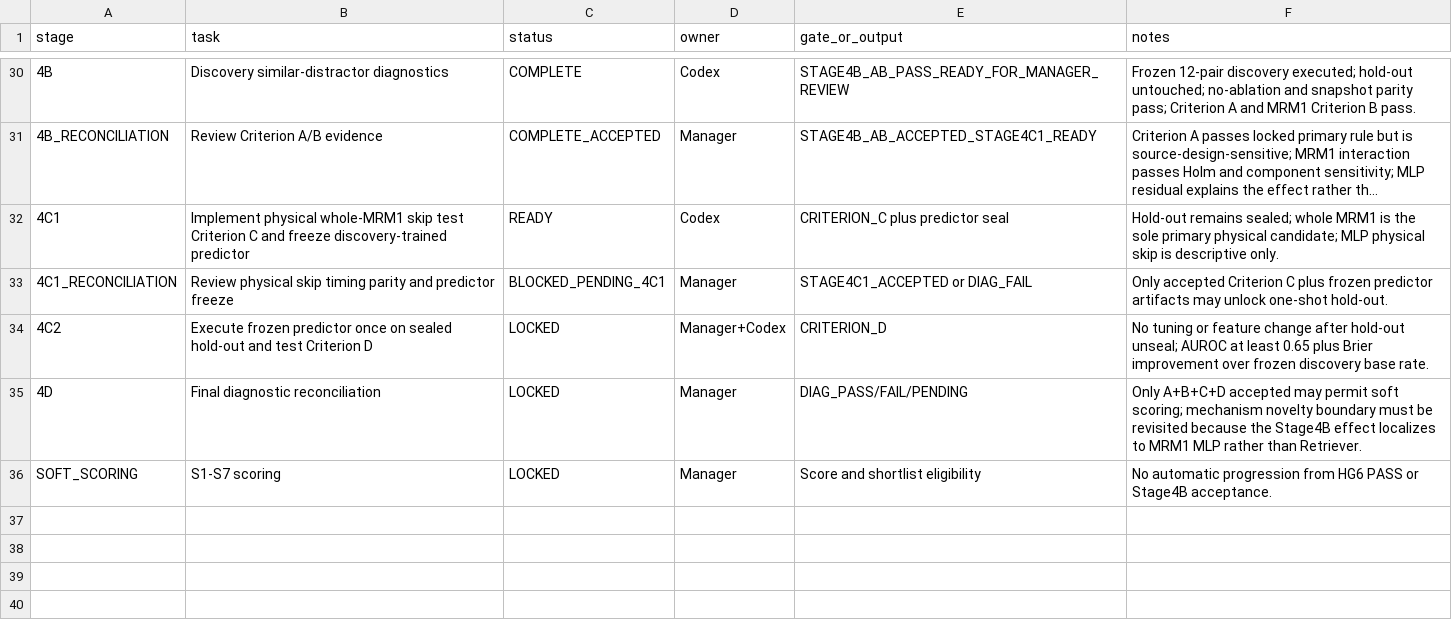
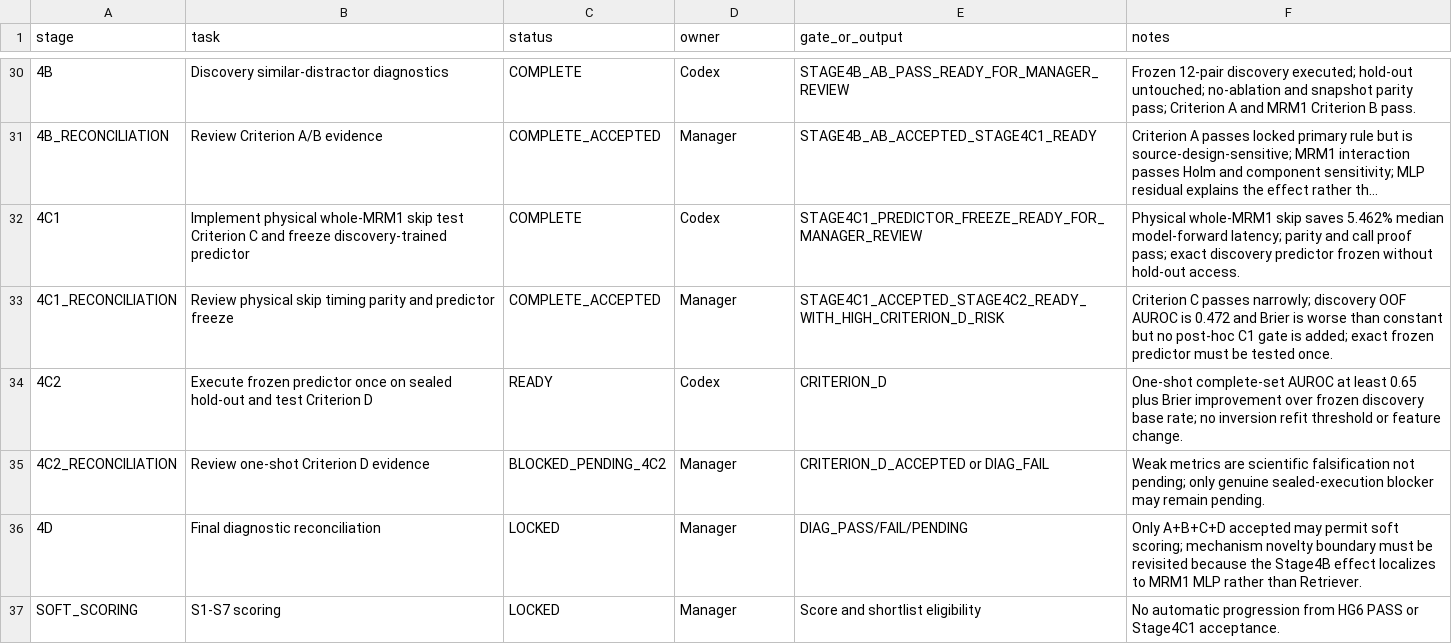
Before and after one commit to KayIsora/Q1_TrackingResearch, a CSV file: screening/manager/2026-08-25_stage4_spiketrack_plan.csv, drawn as a sheet; only a part is shown, gaps mark what is left out; long unchanged cells end in …; addresses are those after the commit; the diff names each change by its address in the sheet, - before the commit and + after, or states it on an @@ line.

Commit message:
Accept Stage 4C1 and activate one-shot Stage 4C2

```diff
--- a/screening/manager/2026-08-25_stage4_spiketrack_plan.csv
+++ b/screening/manager/2026-08-25_stage4_spiketrack_plan.csv
-C32 (status): READY
+C32 (status): COMPLETE
-E32 (gate_or_output): CRITERION_C plus predictor seal
+E32 (gate_or_output): STAGE4C1_PREDICTOR_FREEZE_READY_FOR_MANAGER_REVIEW
-F32 (notes): Hold-out remains sealed; whole MRM1 is the sole primary physical candidate; MLP physical skip is descriptive only.
+F32 (notes): Physical whole-MRM1 skip saves 5.462% median model-forward latency; parity and call proof pass; exact discovery predictor frozen without hold-out access.
-C33 (status): BLOCKED_PENDING_4C1
+C33 (status): COMPLETE_ACCEPTED
-E33 (gate_or_output): STAGE4C1_ACCEPTED or DIAG_FAIL
+E33 (gate_or_output): STAGE4C1_ACCEPTED_STAGE4C2_READY_WITH_HIGH_CRITERION_D_RISK
-F33 (notes): Only accepted Criterion C plus frozen predictor artifacts may unlock one-shot hold-out.
+F33 (notes): Criterion C passes narrowly; discovery OOF AUROC is 0.472 and Brier is worse than constant but no post-hoc C1 gate is added; exact frozen predictor must be tested once.
-C34 (status): LOCKED
+C34 (status): READY
-D34 (owner): Manager+Codex
+D34 (owner): Codex
-F34 (notes): No tuning or feature change after hold-out unseal; AUROC at least 0.65 plus Brier improvement over frozen discovery base rate.
+F34 (notes): One-shot complete-set AUROC at least 0.65 plus Brier improvement over frozen discovery base rate; no inversion refit threshold or feature change.
+row 35: 4C2_RECONCILIATION | Review one-shot Criterion D evidence | BLOCKED_PENDING_4C2 | Manager | CRITERION_D_ACCEPTED or DIAG_FAIL | Weak metrics are scientific falsification not pending; only genuine sealed-execution blocker may remain pending.
-F37 (notes): …PASS or Stage4B acceptance.
+F37 (notes): …PASS or Stage4C1 acceptance.
```
